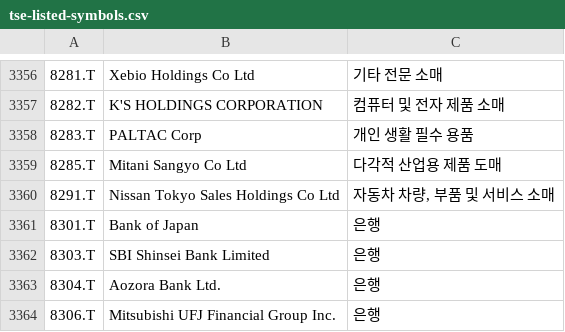
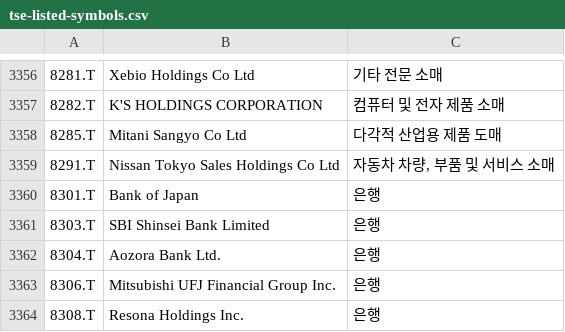
Before and after one commit to benjaminpo/finance-dataset, a CSV file: config/listings/tse-listed-symbols.csv, drawn as a sheet; only a part is shown, gaps mark what is left out; the shorter side is filled out with more unchanged rows; the diff names each change by its address in the sheet, - before the commit and + after, or states it on an @@ line.

```diff
--- a/config/listings/tse-listed-symbols.csv
+++ b/config/listings/tse-listed-symbols.csv
-row 3358: 8283.T | PALTAC Corp | 개인 생활 필수 용품
```
Also changed, not shown: config/listings/krx-listed-symbols.csv, config/listings/twse-listed-symbols.csv.
